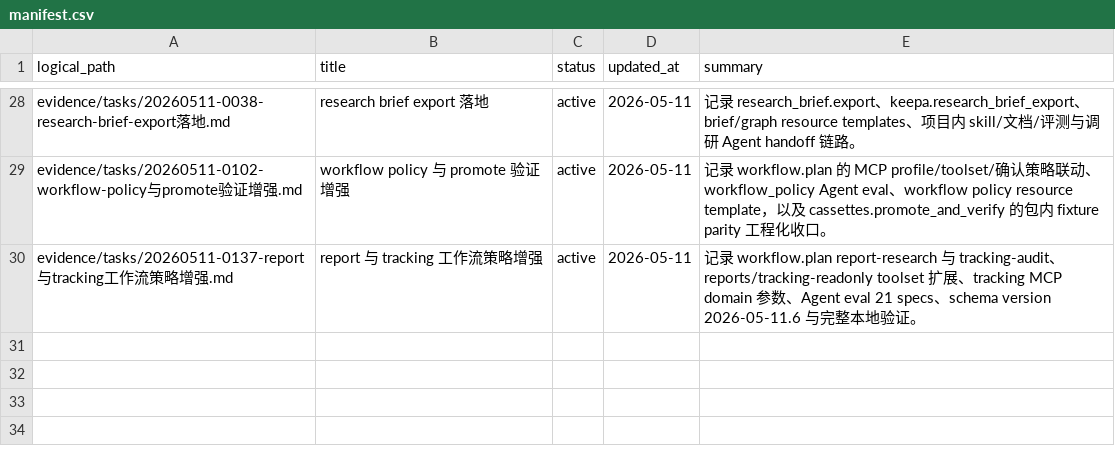
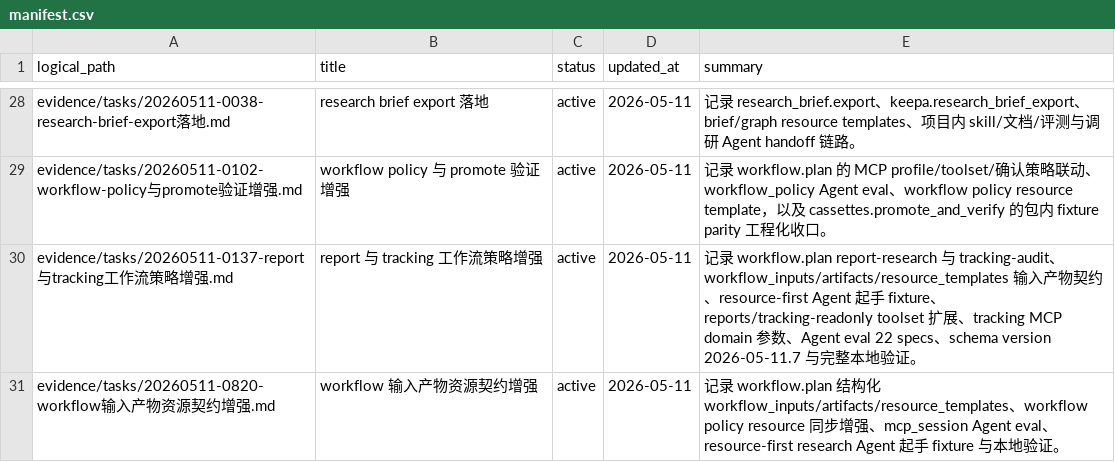
Before and after one commit to cuNuo/Keepa-cli, a CSV file: evidence/manifest.csv, drawn as a sheet; only a part is shown, gaps mark what is left out.

Commit message:
Enhance workflow resource contracts

```diff
--- a/evidence/manifest.csv
+++ b/evidence/manifest.csv
@@ -29,2 +29,3 @@ evidence/tasks/20260511-0038-research-brief-export落地.md,research brief expor
 evidence/tasks/20260511-0102-workflow-policy与promote验证增强.md,workflow policy 与 promote 验证增强,active,2026-05-11,"记录 workflow.plan 的 MCP profile/toolset/确认策略联动、workflow_policy Agent eval、workflow policy resource template，以及 cassettes.promote_and_verify 的包内 fixture parity 工程化收口。"
-evidence/tasks/20260511-0137-report与tracking工作流策略增强.md,report 与 tracking 工作流策略增强,active,2026-05-11,"记录 workflow.plan report-research 与 tracking-audit、reports/tracking-readonly toolset 扩展、tracking MCP domain 参数、Agent eval 21 specs、schema version 2026-05-11.6 与完整本地验证。"
+evidence/tasks/20260511-0137-report与tracking工作流策略增强.md,report 与 tracking 工作流策略增强,active,2026-05-11,"记录 workflow.plan report-research 与 tracking-audit、workflow_inputs/artifacts/resource_templates 输入产物契约、resource-first Agent 起手 fixture、reports/tracking-readonly toolset 扩展、tracking MCP domain 参数、Agent eval 22 specs、schema version 2026-05-11.7 与完整本地验证。"
+evidence/tasks/20260511-0820-workflow输入产物资源契约增强.md,workflow 输入产物资源契约增强,active,2026-05-11,"记录 workflow.plan 结构化 workflow_inputs/artifacts/resource_templates、workflow policy resource 同步增强、mcp_session Agent eval、resource-first research Agent 起手 fixture 与本地验证。"
```
Also changed, not shown: 18 other files.
